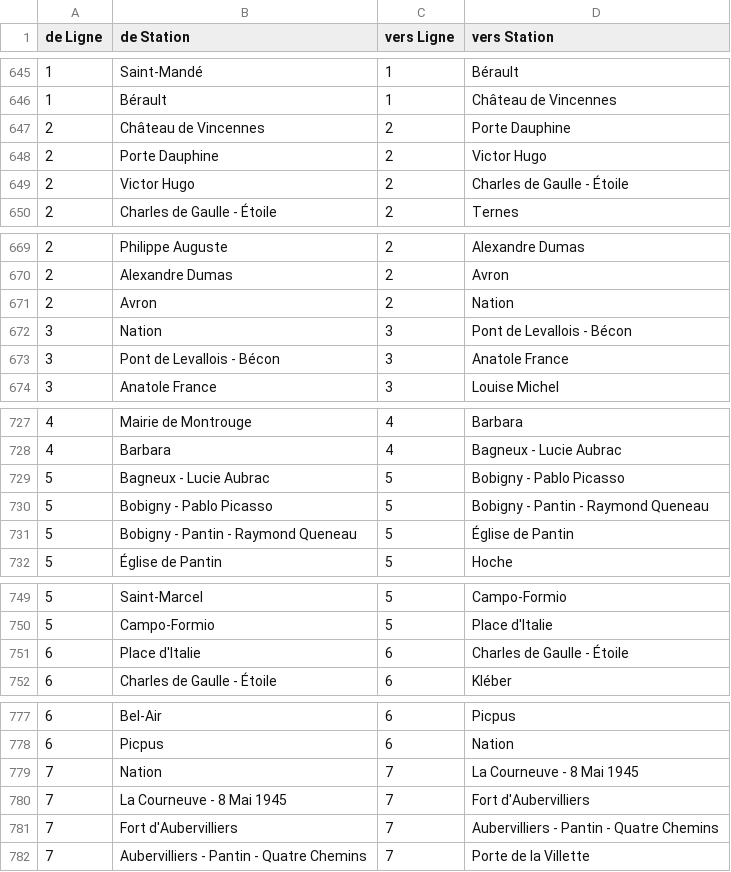
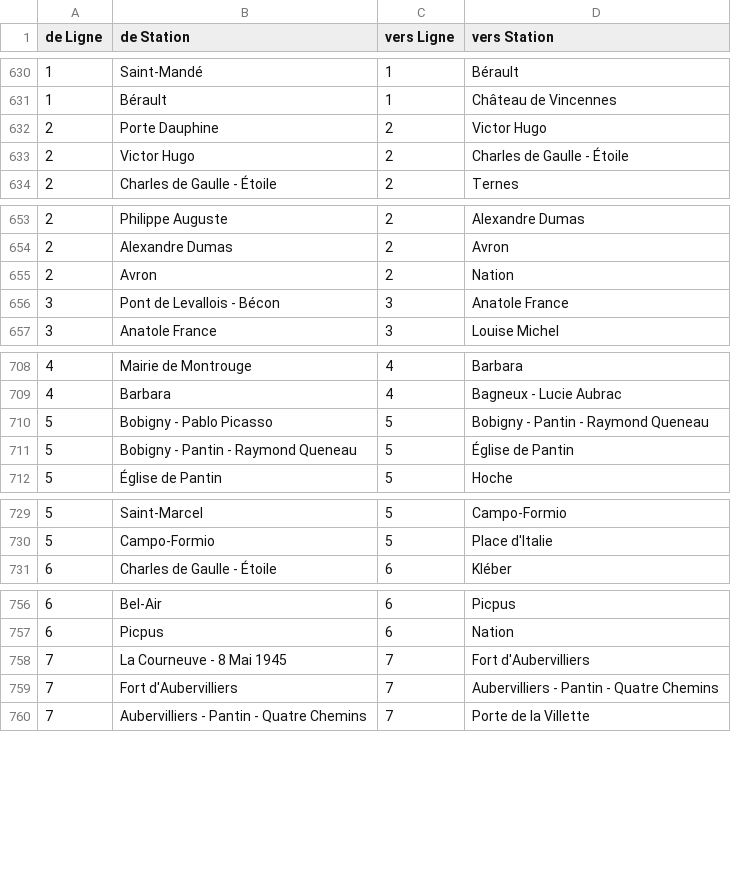
Before and after one commit to marcodamecourt/data_chall_alstom, a CSV file: plan_du_métro.csv, drawn as a sheet; only a part is shown, gaps mark what is left out; the diff covers the shown part only; the diff names each change by its address in the sheet, - before the commit and + after, or states it on an @@ line.

```diff
--- a/plan_du_métro.csv
+++ b/plan_du_métro.csv
-row 647: 2 | Château de Vincennes | 2 | Porte Dauphine
-row 672: 3 | Nation | 3 | Pont de Levallois - Bécon
-row 729: 5 | Bagneux - Lucie Aubrac | 5 | Bobigny - Pablo Picasso
-row 751: 6 | Place d'Italie | 6 | Charles de Gaulle - Étoile
-row 779: 7 | Nation | 7 | La Courneuve - 8 Mai 1945
```
Also changed, not shown: 25 removed rows elsewhere in this file, 3 other files.
